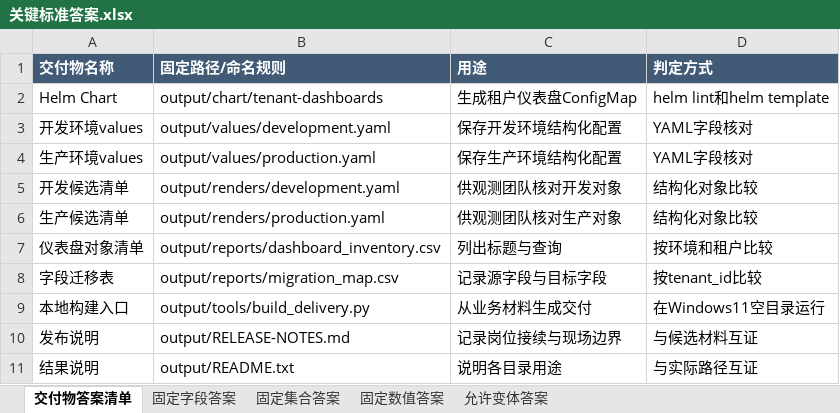
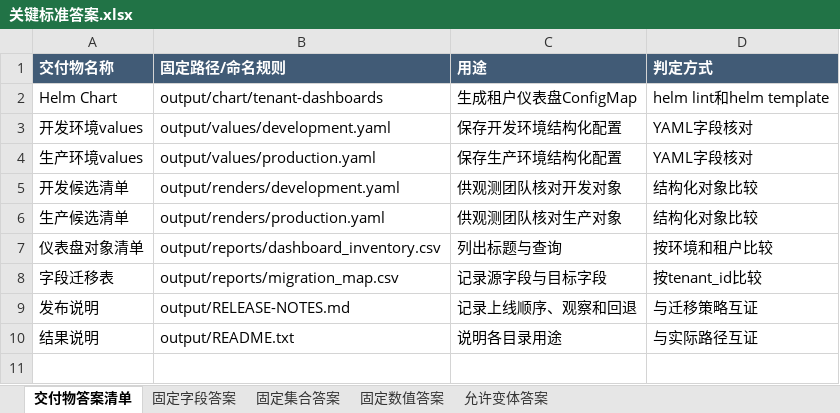
Before and after one commit to CLK123654/ale-q2784-windows-repro, an Excel workbook: task/关键标准答案.xlsx, sheet 交付物答案清单, drawn as a sheet; values as stored, in another font and other column widths than the file's, no borders; removed rows and columns are numbered as before the commit, all else as after; the diff names each change by its address in the sheet, - before the commit and + after, or states it on an @@ line.

Commit message:
Refine q2784 Helm migration delivery

```diff
--- a/task/关键标准答案.xlsx (sheet 交付物答案清单)
+++ b/task/关键标准答案.xlsx (sheet 交付物答案清单)
-row 9: 本地构建入口 | output/tools/build_delivery.py | 从业务材料生成交付 | 在Windows11空目录运行
-C9 (用途): 记录岗位接续与现场边界
+C9 (用途): 记录上线顺序、观察和回退
-D9 (判定方式): 与候选材料互证
+D9 (判定方式): 与迁移策略互证
```
Also changed, not shown: task/任务规格转化.xlsx, 31 other files.
